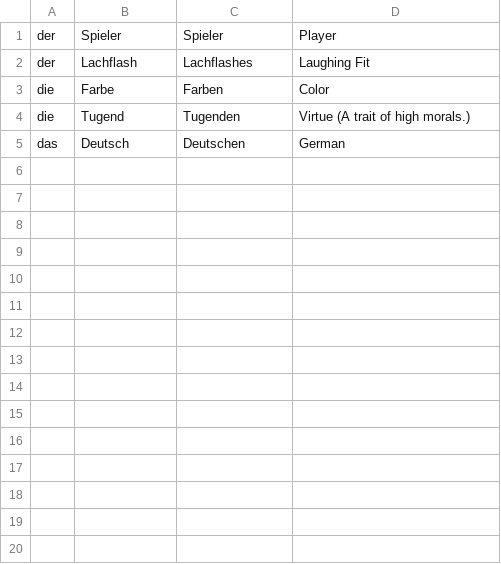
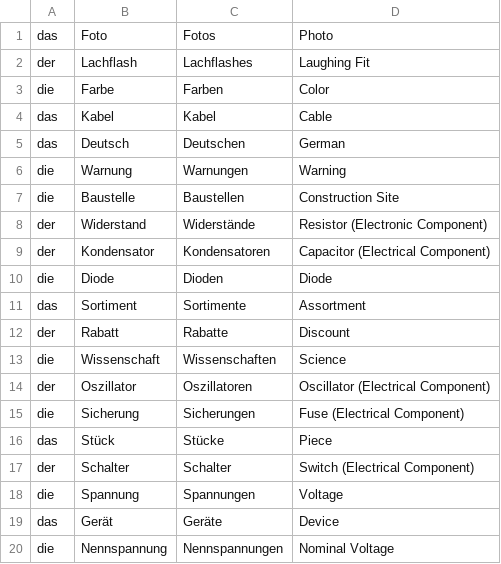
Before and after one commit to WobblyFish/WobblyFish.github.io, a CSV file: language_game/german_nouns.csv, drawn as a sheet; only a part is shown; the diff covers the shown part only.

Commit message:
Update german_nouns.csv

```diff
--- a/language_game/german_nouns.csv
+++ b/language_game/german_nouns.csv
@@ -1,5 +1,20 @@
-"der", "Spieler", "Spieler", "Player"
+"das", "Foto", "Fotos", "Photo"
 "der", "Lachflash", "Lachflashes", "Laughing Fit"
 "die", "Farbe", "Farben", "Color"
-"die", "Tugend", "Tugenden", "Virtue (A trait of high morals.)"
+"das", "Kabel", "Kabel", "Cable"
 "das", "Deutsch", "Deutschen", "German"
+"die", "Warnung", "Warnungen", "Warning"
+"die", "Baustelle", "Baustellen", "Construction Site"
+"der", "Widerstand", "Widerstände", "Resistor (Electronic Component)"
+"der", "Kondensator", "Kondensatoren", "Capacitor (Electrical Component)"
+"die", "Diode", "Dioden", "Diode"
+"das", "Sortiment", "Sortimente", "Assortment"
+"der", "Rabatt", "Rabatte", "Discount"
+"die", "Wissenschaft", "Wissenschaften", "Science"
+"der", "Oszillator", "Oszillatoren", "Oscillator (Electrical Component)"
+"die", "Sicherung", "Sicherungen", "Fuse (Electrical Component)"
+"das", "Stück", "Stücke", "Piece"
+"der", "Schalter", "Schalter", "Switch (Electrical Component)"
+"die", "Spannung", "Spannungen", "Voltage"
+"das", "Gerät", "Geräte", "Device"
+"die", "Nennspannung", "Nennspannungen", "Nominal Voltage"
```
Also changed, not shown: 10 added rows elsewhere in this file.
